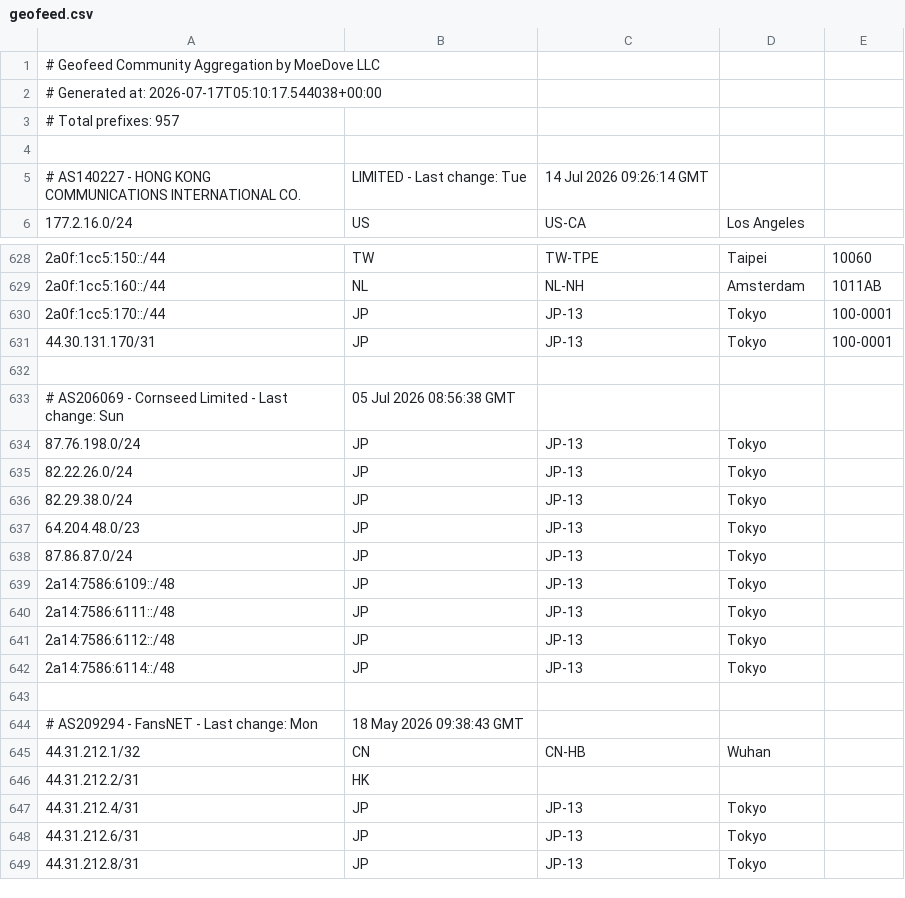
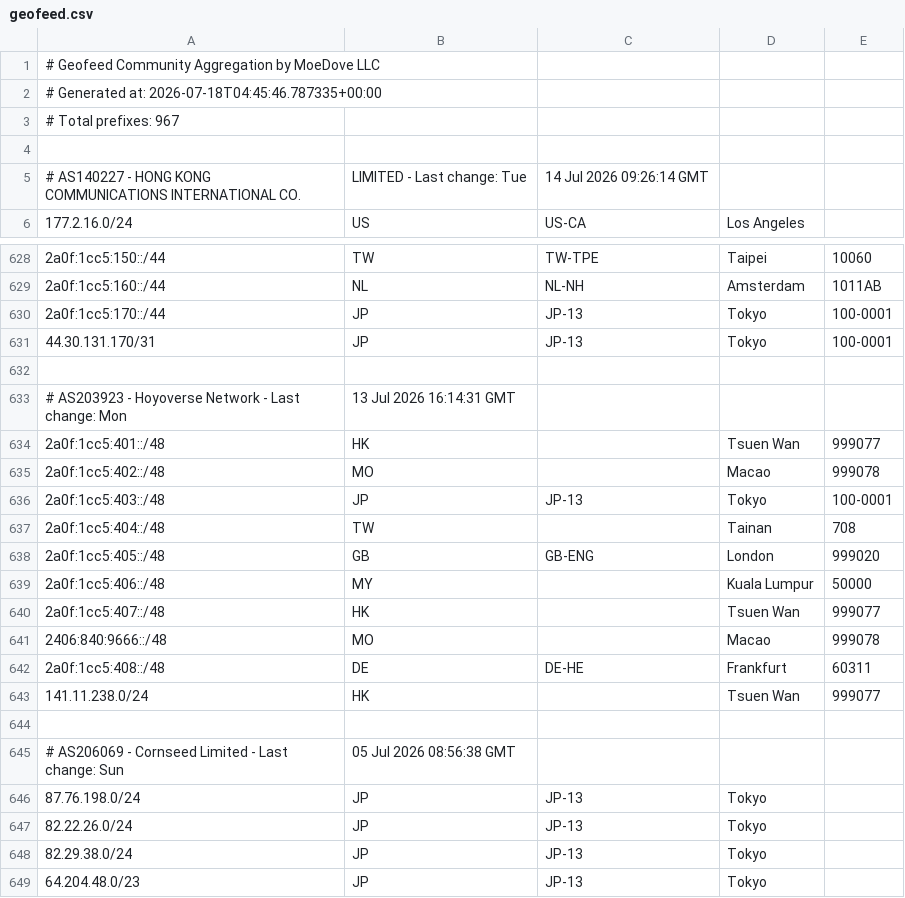
Before and after one commit to MoeDove-LLC/moegeo, a CSV file: output/geofeed.csv, drawn as a sheet; only a part is shown, gaps mark what is left out; the shorter side is filled out with more unchanged rows.

```diff
--- a/output/geofeed.csv
+++ b/output/geofeed.csv
@@ -1,4 +1,4 @@
 # Geofeed Community Aggregation by MoeDove LLC
-# Generated at: 2026-07-17T05:10:17.544038+00:00
-# Total prefixes: 957
+# Generated at: 2026-07-18T04:45:46.787335+00:00
+# Total prefixes: 967
 
@@ -631,2 +631,14 @@
 44.30.131.170/31,JP,JP-13,Tokyo,100-0001
+
+# AS203923 - Hoyoverse Network - Last change: Mon, 13 Jul 2026 16:14:31 GMT
+2a0f:1cc5:401::/48,HK,,Tsuen Wan,999077
+2a0f:1cc5:402::/48,MO,,Macao,999078
+2a0f:1cc5:403::/48,JP,JP-13,Tokyo,100-0001
+2a0f:1cc5:404::/48,TW,,Tainan,708
+2a0f:1cc5:405::/48,GB,GB-ENG,London,999020
+2a0f:1cc5:406::/48,MY,,Kuala Lumpur,50000
+2a0f:1cc5:407::/48,HK,,Tsuen Wan,999077
+2406:840:9666::/48,MO,,Macao,999078
+2a0f:1cc5:408::/48,DE,DE-HE,Frankfurt,60311
+141.11.238.0/24,HK,,Tsuen Wan,999077
 
```
